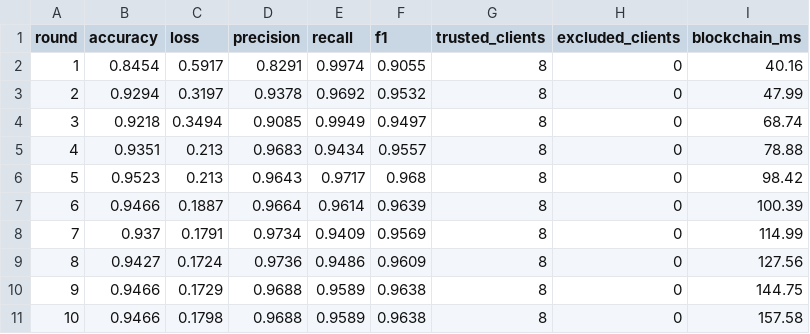
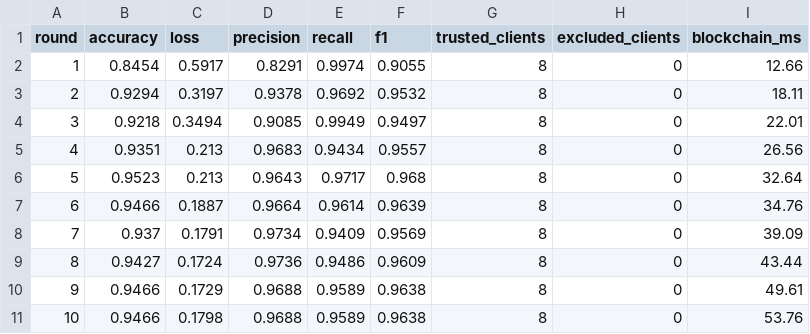
Before and after one commit to livestack404/AntiFLearning, a CSV file: experiments/results/clean/round_metrics.csv, drawn as a sheet.

```diff
--- a/experiments/results/clean/round_metrics.csv
+++ b/experiments/results/clean/round_metrics.csv
@@ -1,11 +1,11 @@
 round,accuracy,loss,precision,recall,f1,trusted_clients,excluded_clients,blockchain_ms
-1,0.8454,0.5917,0.8291,0.9974,0.9055,8,0,40.16
-2,0.9294,0.3197,0.9378,0.9692,0.9532,8,0,47.99
-3,0.9218,0.3494,0.9085,0.9949,0.9497,8,0,68.74
-4,0.9351,0.213,0.9683,0.9434,0.9557,8,0,78.88
-5,0.9523,0.213,0.9643,0.9717,0.968,8,0,98.42
-6,0.9466,0.1887,0.9664,0.9614,0.9639,8,0,100.39
-7,0.937,0.1791,0.9734,0.9409,0.9569,8,0,114.99
-8,0.9427,0.1724,0.9736,0.9486,0.9609,8,0,127.56
-9,0.9466,0.1729,0.9688,0.9589,0.9638,8,0,144.75
-10,0.9466,0.1798,0.9688,0.9589,0.9638,8,0,157.58
+1,0.8454,0.5917,0.8291,0.9974,0.9055,8,0,12.66
+2,0.9294,0.3197,0.9378,0.9692,0.9532,8,0,18.11
+3,0.9218,0.3494,0.9085,0.9949,0.9497,8,0,22.01
+4,0.9351,0.213,0.9683,0.9434,0.9557,8,0,26.56
+5,0.9523,0.213,0.9643,0.9717,0.968,8,0,32.64
+6,0.9466,0.1887,0.9664,0.9614,0.9639,8,0,34.76
+7,0.937,0.1791,0.9734,0.9409,0.9569,8,0,39.09
+8,0.9427,0.1724,0.9736,0.9486,0.9609,8,0,43.44
+9,0.9466,0.1729,0.9688,0.9589,0.9638,8,0,49.61
+10,0.9466,0.1798,0.9688,0.9589,0.9638,8,0,53.76
```
Also changed, not shown: experiments/results/attacked/round_metrics.csv, experiments/results/defended/round_metrics.csv, 19 other files.
